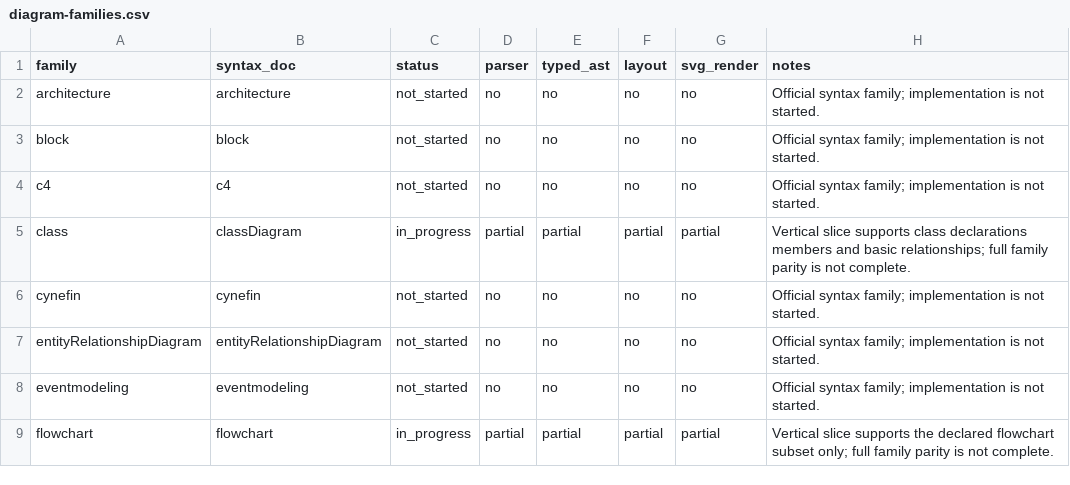
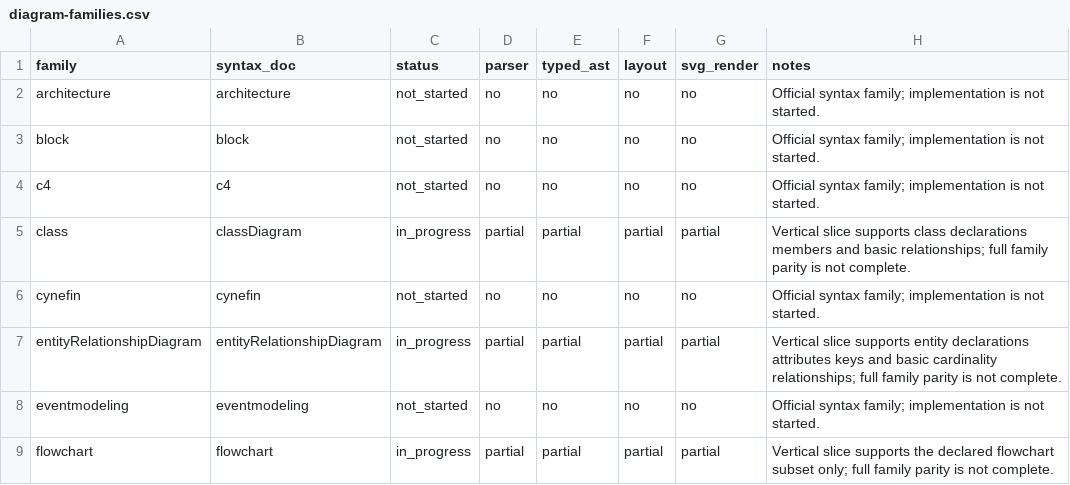
Before and after one commit to botiverse/mermaid-native, a CSV file: compatibility/diagram-families.csv, drawn as a sheet; only a part is shown.

Commit message:
feat(parser): add entity relationship diagram slice
Signed-off-by: Mahua <mahua@mail.build>
Co-authored-by: Mahua <mahua@mail.build>

```diff
--- a/compatibility/diagram-families.csv
+++ b/compatibility/diagram-families.csv
@@ -6,3 +6,3 @@ class,classDiagram,in_progress,partial,partial,partial,partial,Vertical slice su
 cynefin,cynefin,not_started,no,no,no,no,Official syntax family; implementation is not started.
-entityRelationshipDiagram,entityRelationshipDiagram,not_started,no,no,no,no,Official syntax family; implementation is not started.
+entityRelationshipDiagram,entityRelationshipDiagram,in_progress,partial,partial,partial,partial,Vertical slice supports entity declarations attributes keys and basic cardinality relationships; full family parity is not complete.
 eventmodeling,eventmodeling,not_started,no,no,no,no,Official syntax family; implementation is not started.
```
Also changed, not shown: 10 other files.
